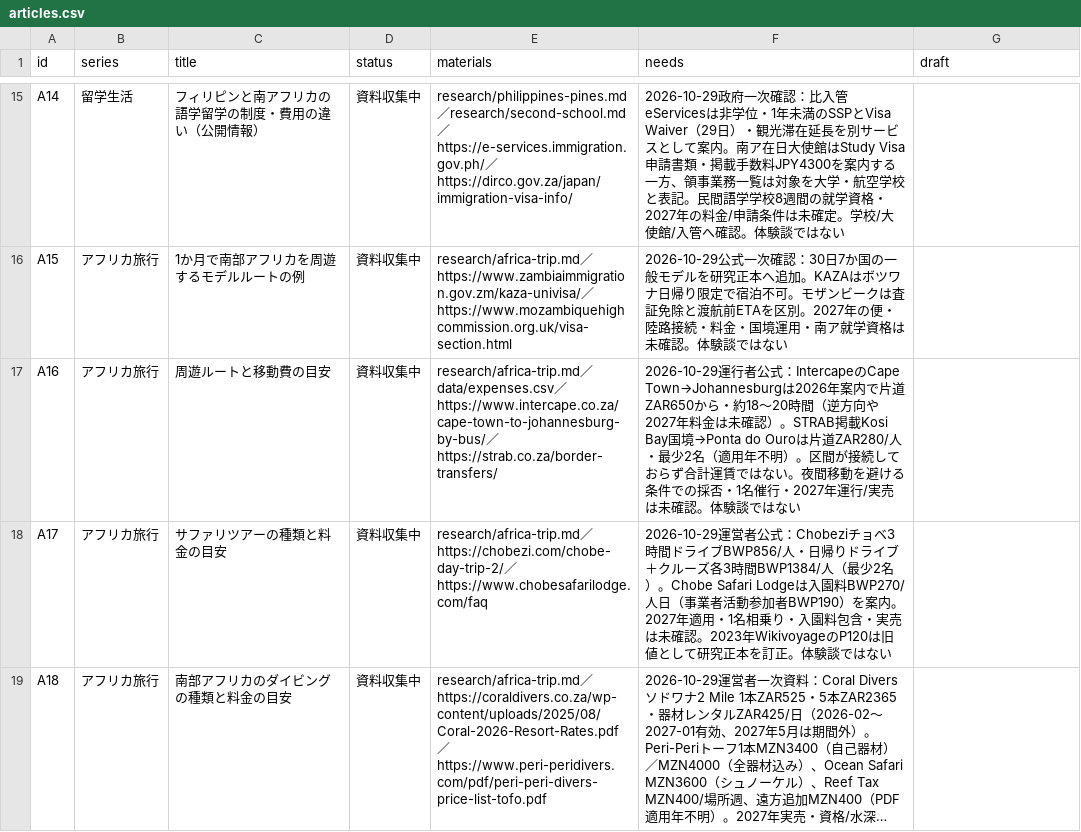
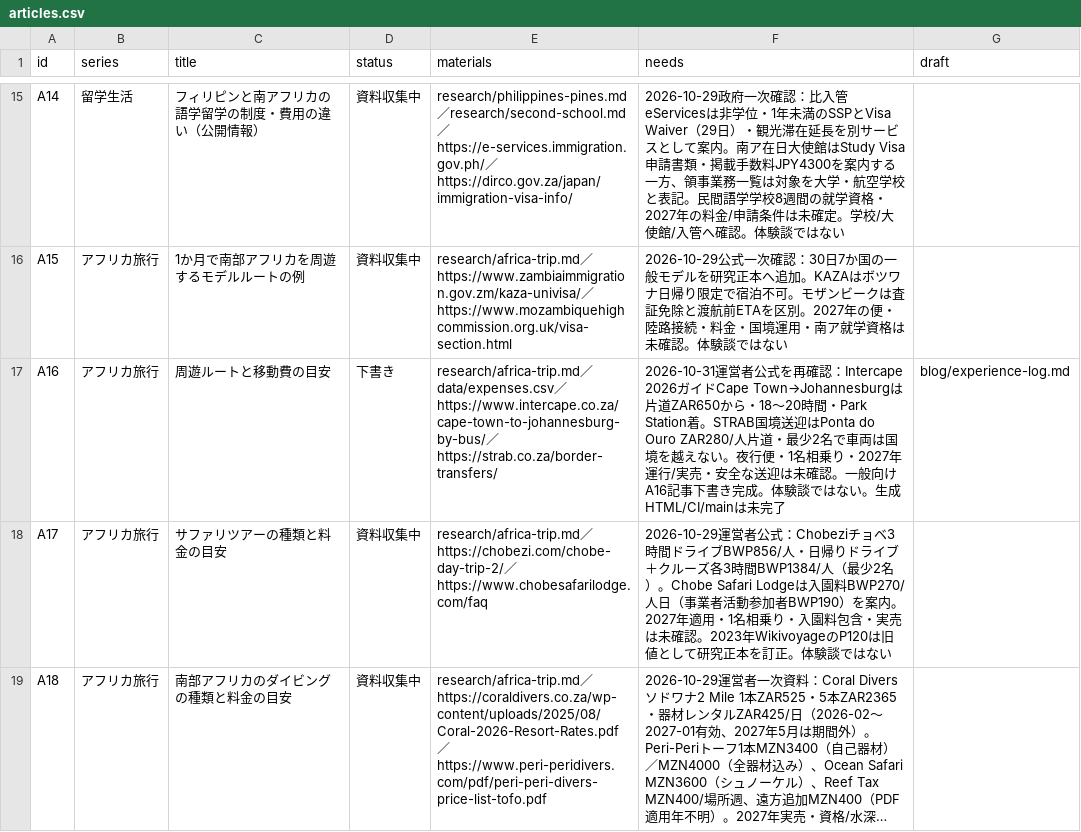
Before and after one commit to Rikkyhub/studying-abroad, a CSV file: data/articles.csv, drawn as a sheet; only a part is shown, gaps mark what is left out; long unchanged cells end in ….

Commit message:
data: advance A16 transport comparison from research to draft

```diff
--- a/data/articles.csv
+++ b/data/articles.csv
@@ -16,3 +16,3 @@ A14,留学生活,フィリピンと南アフリカの語学留学の制度・費
 A15,アフリカ旅行,1か月で南部アフリカを周遊するモデルルートの例,資料収集中,research/africa-trip.md／https://www.zambiaimmigration.gov.zm/kaza-univisa/／https://www.mozambiquehighcommission.org.uk/visa-section.html,2026-10-29公式一次確認：30日7か国の一般モデルを研究正本へ追加。KAZAはボツワナ日帰り限定で宿泊不可。モザンビークは査証免除と渡航前ETAを区別。2027年の便・陸路接続・料金・国境運用・南ア就学資格は未確認。体験談ではない,
-A16,アフリカ旅行,周遊ルートと移動費の目安,資料収集中,research/africa-trip.md／data/expenses.csv／https://www.intercape.co.za/cape-town-to-johannesburg-by-bus/／https://strab.co.za/border-transfers/,2026-10-29運行者公式：IntercapeのCape Town→Johannesburgは2026年案内で片道ZAR650から・約18〜20時間（逆方向や2027年料金は未確認）。STRAB掲載Kosi Bay国境→Ponta do Ouroは片道ZAR280/人・最少2名（適用年不明）。区間が接続しておらず合計運賃ではない。夜間移動を避ける条件での採否・1名催行・2027年運行/実売は未確認。体験談ではない,
+A16,アフリカ旅行,周遊ルートと移動費の目安,下書き,research/africa-trip.md／data/expenses.csv／https://www.intercape.co.za/cape-town-to-johannesburg-by-bus/／https://strab.co.za/border-transfers/,2026-10-31運営者公式を再確認：Intercape 2026ガイドCape Town→Johannesburgは片道ZAR650から・18〜20時間・Park Station着。STRAB国境送迎はPonta do Ouro ZAR280/人片道・最少2名で車両は国境を越えない。夜行便・1名相乗り・2027年運行/実売・安全な送迎は未確認。一般向けA16記事下書き完成。体験談ではない。生成HTML/CI/mainは未完了,blog/experience-log.md
 A17,アフリカ旅行,サファリツアーの種類と料金の目安,資料収集中,research/africa-trip.md／https://chobezi.com/chobe-day-trip-2/／https://www.chobesafarilodge.com/faq,2026-10-29運営者公式：Chobeziチョベ3時間ドライブBWP856/人・日帰りドライブ＋クルーズ各3時間BWP1384/人（最少2名）。Chobe Safari Lodgeは入園料BWP270/人日（事業者活動参加者BWP190）を案内。2027年適用・1名相乗り・入園料包含・実売は未確認。2023年WikivoyageのP120は旧値として研究正本を訂正。体験談ではない,
```
